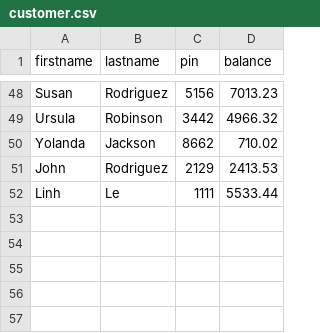
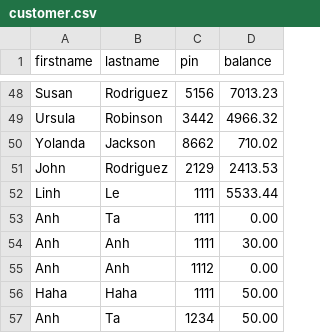
Before and after one commit to linhchiule/Project1, a CSV file: customer.csv, drawn as a sheet; only a part is shown, gaps mark what is left out; the diff names each change by its address in the sheet, - before the commit and + after, or states it on an @@ line.

```diff
--- a/customer.csv
+++ b/customer.csv
+row 53: Anh | Ta | 1111 | 0.00
+row 54: Anh | Anh | 1111 | 30.00
+row 55: Anh | Anh | 1112 | 0.00
+row 56: Haha | Haha | 1111 | 50.00
+row 57: Anh | Ta | 1234 | 50.00
```
Also changed, not shown: 3 other files.
